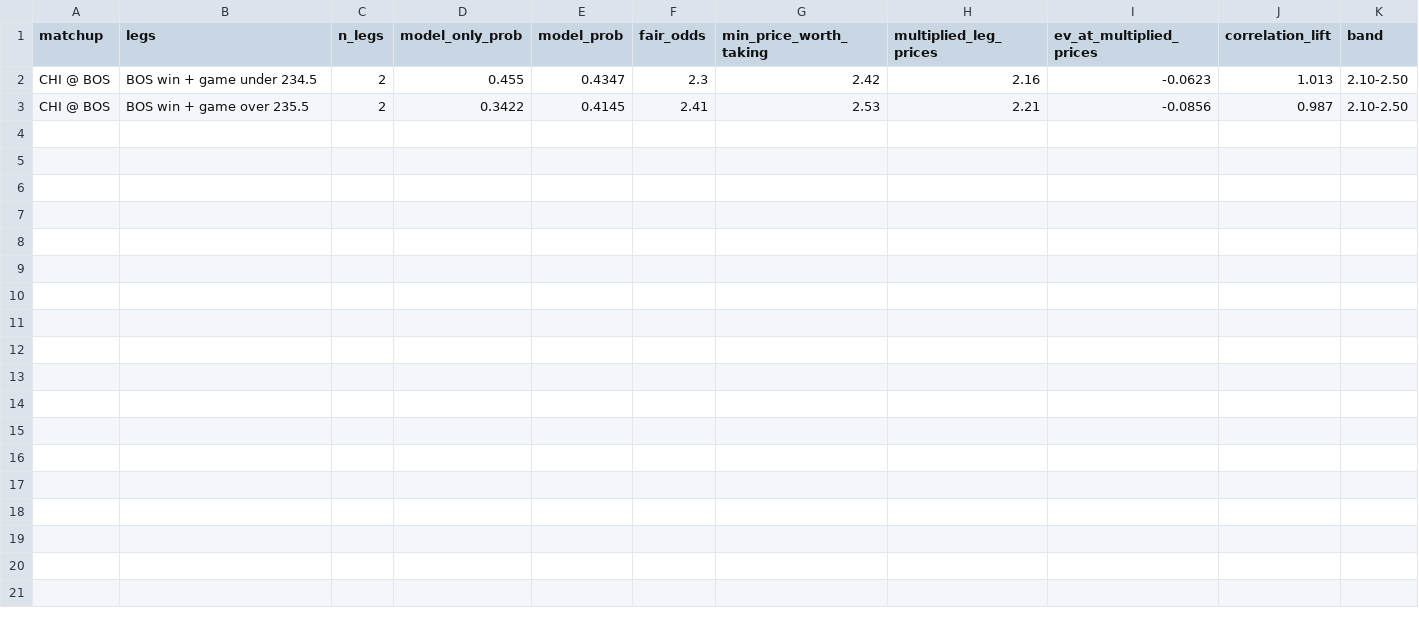
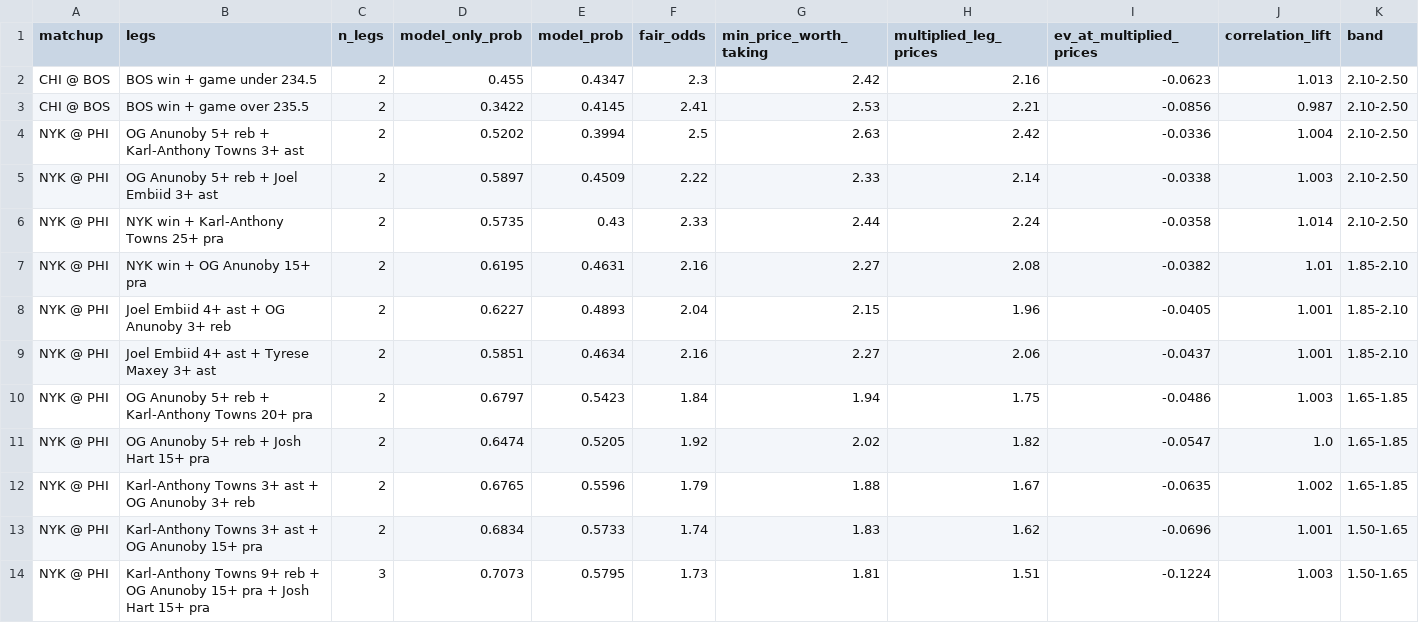
Before and after one commit to shreyaslamba2004-svg/NBA, a CSV file: output/2026-10-30/sgm.csv, drawn as a sheet.

```diff
--- a/output/2026-10-30/sgm.csv
+++ b/output/2026-10-30/sgm.csv
@@ -3 +3,12 @@ CHI @ BOS,BOS win + game under 234.5,2,0.455,0.4347,2.3,2.42,2.16,-0.0623,1.013,
 CHI @ BOS,BOS win + game over 235.5,2,0.3422,0.4145,2.41,2.53,2.21,-0.0856,0.987,2.10-2.50
+NYK @ PHI,OG Anunoby 5+ reb + Karl-Anthony Towns 3+ ast,2,0.5202,0.3994,2.5,2.63,2.42,-0.0336,1.004,2.10-2.50
+NYK @ PHI,OG Anunoby 5+ reb + Joel Embiid 3+ ast,2,0.5897,0.4509,2.22,2.33,2.14,-0.0338,1.003,2.10-2.50
+NYK @ PHI,NYK win + Karl-Anthony Towns 25+ pra,2,0.5735,0.43,2.33,2.44,2.24,-0.0358,1.014,2.10-2.50
+NYK @ PHI,NYK win + OG Anunoby 15+ pra,2,0.6195,0.4631,2.16,2.27,2.08,-0.0382,1.01,1.85-2.10
+NYK @ PHI,Joel Embiid 4+ ast + OG Anunoby 3+ reb,2,0.6227,0.4893,2.04,2.15,1.96,-0.0405,1.001,1.85-2.10
+NYK @ PHI,Joel Embiid 4+ ast + Tyrese Maxey 3+ ast,2,0.5851,0.4634,2.16,2.27,2.06,-0.0437,1.001,1.85-2.10
+NYK @ PHI,OG Anunoby 5+ reb + Karl-Anthony Towns 20+ pra,2,0.6797,0.5423,1.84,1.94,1.75,-0.0486,1.003,1.65-1.85
+NYK @ PHI,OG Anunoby 5+ reb + Josh Hart 15+ pra,2,0.6474,0.5205,1.92,2.02,1.82,-0.0547,1.0,1.65-1.85
+NYK @ PHI,Karl-Anthony Towns 3+ ast + OG Anunoby 3+ reb,2,0.6765,0.5596,1.79,1.88,1.67,-0.0635,1.002,1.65-1.85
+NYK @ PHI,Karl-Anthony Towns 3+ ast + OG Anunoby 15+ pra,2,0.6834,0.5733,1.74,1.83,1.62,-0.0696,1.001,1.50-1.65
+NYK @ PHI,Karl-Anthony Towns 9+ reb + OG Anunoby 15+ pra + Josh Hart 15+ pra,3,0.7073,0.5795,1.73,1.81,1.51,-0.1224,1.003,1.50-1.65
```
Also changed, not shown: output/2026-10-30/edges.csv, 4 other files.
